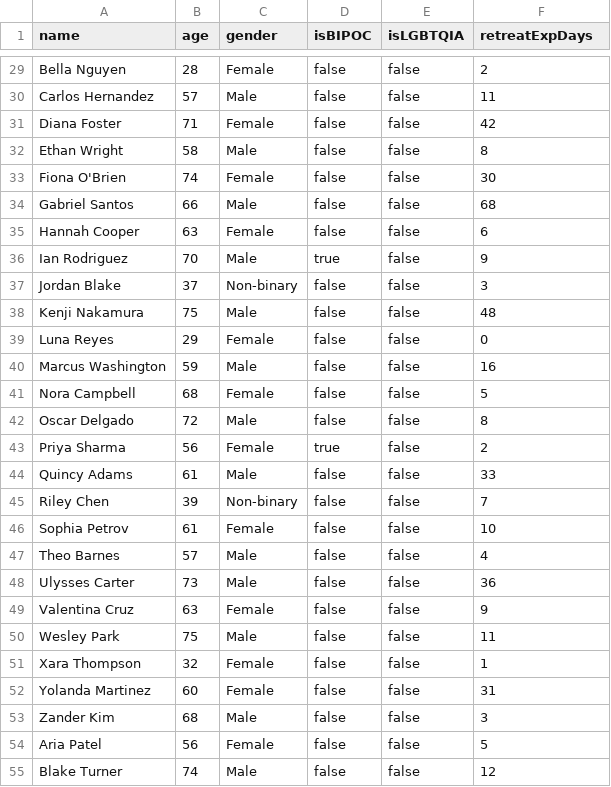
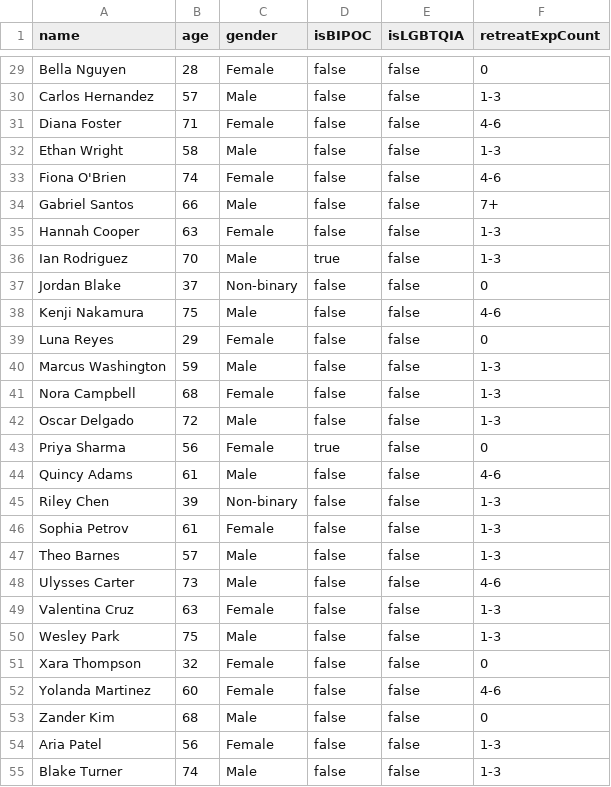
Before and after one commit to namuorg/dharmapods, a CSV file: public/sample-attendees.csv, drawn as a sheet; only a part is shown, gaps mark what is left out; the diff covers the shown part only; the diff names each change by its address in the sheet, - before the commit and + after, or states it on an @@ line.

Commit message:
refactor: change retreat experience from numeric days/count to categorical levels

```diff
--- a/public/sample-attendees.csv
+++ b/public/sample-attendees.csv
-F1: retreatExpDays
+F1: retreatExpCount
-F29 (retreatExpCount): 2
+F29 (retreatExpCount): 0
-F30 (retreatExpCount): 11
+F30 (retreatExpCount): 1-3
-F31 (retreatExpCount): 42
+F31 (retreatExpCount): 4-6
-F32 (retreatExpCount): 8
+F32 (retreatExpCount): 1-3
-F33 (retreatExpCount): 30
+F33 (retreatExpCount): 4-6
-F34 (retreatExpCount): 68
+F34 (retreatExpCount): 7+
-F35 (retreatExpCount): 6
+F35 (retreatExpCount): 1-3
-F36 (retreatExpCount): 9
+F36 (retreatExpCount): 1-3
-F37 (retreatExpCount): 3
+F37 (retreatExpCount): 0
-F38 (retreatExpCount): 48
+F38 (retreatExpCount): 4-6
-F40 (retreatExpCount): 16
+F40 (retreatExpCount): 1-3
-F41 (retreatExpCount): 5
+F41 (retreatExpCount): 1-3
-F42 (retreatExpCount): 8
+F42 (retreatExpCount): 1-3
-F43 (retreatExpCount): 2
+F43 (retreatExpCount): 0
-F44 (retreatExpCount): 33
+F44 (retreatExpCount): 4-6
-F45 (retreatExpCount): 7
+F45 (retreatExpCount): 1-3
-F46 (retreatExpCount): 10
+F46 (retreatExpCount): 1-3
-F47 (retreatExpCount): 4
+F47 (retreatExpCount): 1-3
-F48 (retreatExpCount): 36
+F48 (retreatExpCount): 4-6
-F49 (retreatExpCount): 9
+F49 (retreatExpCount): 1-3
-F50 (retreatExpCount): 11
+F50 (retreatExpCount): 1-3
-F51 (retreatExpCount): 1
+F51 (retreatExpCount): 0
-F52 (retreatExpCount): 31
+F52 (retreatExpCount): 4-6
-F53 (retreatExpCount): 3
+F53 (retreatExpCount): 0
-F54 (retreatExpCount): 5
+F54 (retreatExpCount): 1-3
-F55 (retreatExpCount): 12
+F55 (retreatExpCount): 1-3
```
Also changed, not shown: 74 edited cells elsewhere in this file, 12 other files.
